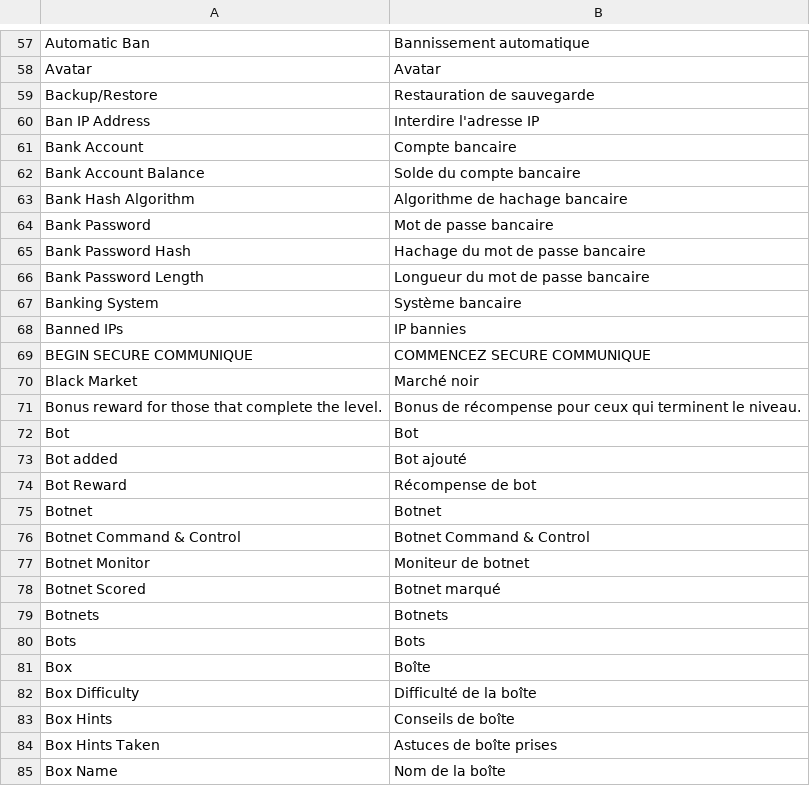
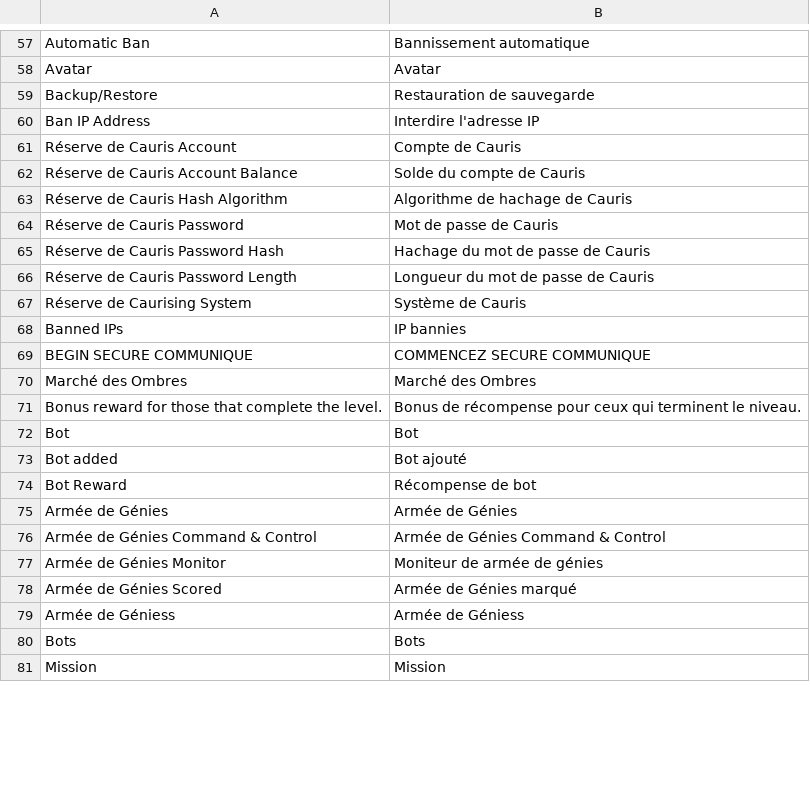
Before and after one commit to BinaryMaoGenius/digital-day-ctf, a CSV file: locale/fr.csv, drawn as a sheet; only a part is shown, gaps mark what is left out; the diff covers the shown part only.

```diff
--- a/locale/fr.csv
+++ b/locale/fr.csv
@@ -60,12 +60,12 @@ Backup/Restore,Restauration de sauvegarde
 Ban IP Address,Interdire l'adresse IP
-Bank Account,Compte bancaire
-Bank Account Balance,Solde du compte bancaire
-Bank Hash Algorithm,Algorithme de hachage bancaire
-Bank Password,Mot de passe bancaire
-Bank Password Hash,Hachage du mot de passe bancaire
-Bank Password Length,Longueur du mot de passe bancaire
-Banking System,Système bancaire
+Réserve de Cauris Account,Compte de Cauris
+Réserve de Cauris Account Balance,Solde du compte de Cauris
+Réserve de Cauris Hash Algorithm,Algorithme de hachage de Cauris
+Réserve de Cauris Password,Mot de passe de Cauris
+Réserve de Cauris Password Hash,Hachage du mot de passe de Cauris
+Réserve de Cauris Password Length,Longueur du mot de passe de Cauris
+Réserve de Caurising System,Système de Cauris
 Banned IPs,IP bannies
 BEGIN SECURE COMMUNIQUE,COMMENCEZ SECURE COMMUNIQUE
-Black Market,Marché noir
+Marché des Ombres,Marché des Ombres
 Bonus reward for those that complete the level.,Bonus de récompense pour ceux qui terminent le niveau.
@@ -74,12 +74,8 @@ Bot added,Bot ajouté
 Bot Reward,Récompense de bot
-Botnet,Botnet
-Botnet Command & Control,Botnet Command & Control
-Botnet Monitor,Moniteur de botnet
-Botnet Scored,Botnet marqué
-Botnets,Botnets
+Armée de Génies,Armée de Génies
+Armée de Génies Command & Control,Armée de Génies Command & Control
+Armée de Génies Monitor,Moniteur de armée de génies
+Armée de Génies Scored,Armée de Génies marqué
+Armée de Géniess,Armée de Géniess
 Bots,Bots
-Box,Boîte
-Box Difficulty,Difficulté de la boîte
-Box Hints,Conseils de boîte
-Box Hints Taken,Astuces de boîte prises
-Box Name,Nom de la boîte
+Mission,Mission
```
Also changed, not shown: 16 added rows, 12 removed rows and 67 edited cells elsewhere in this file, 29 other files.
